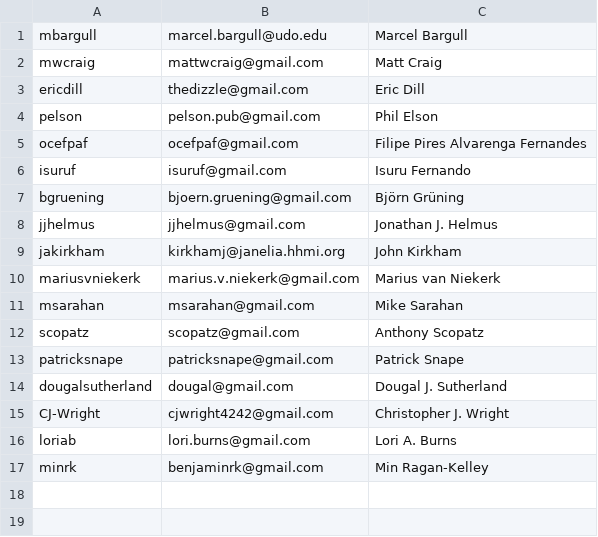
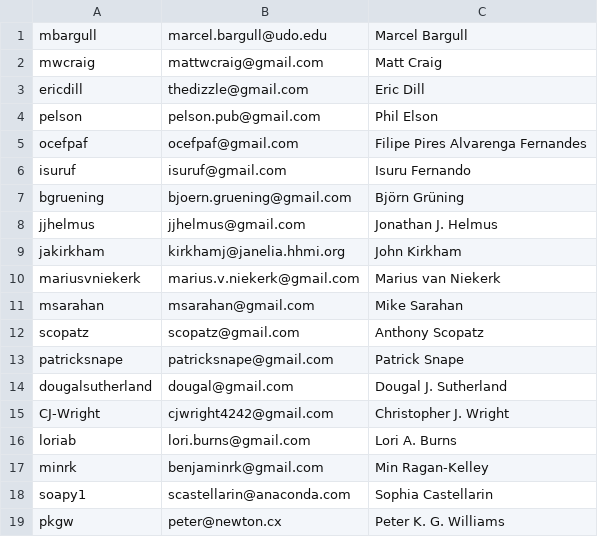
Before and after one commit to conda-forge/governance, a CSV file: src/core.csv, drawn as a sheet; the diff names each change by its address in the sheet, - before the commit and + after, or states it on an @@ line.

Commit message:
add new core members (#777)
add new core members

```diff
--- a/src/core.csv
+++ b/src/core.csv
+row 18: soapy1 | scastellarin@anaconda.com | Sophia Castellarin
+row 19: pkgw | peter@newton.cx | Peter K. G. Williams
```
